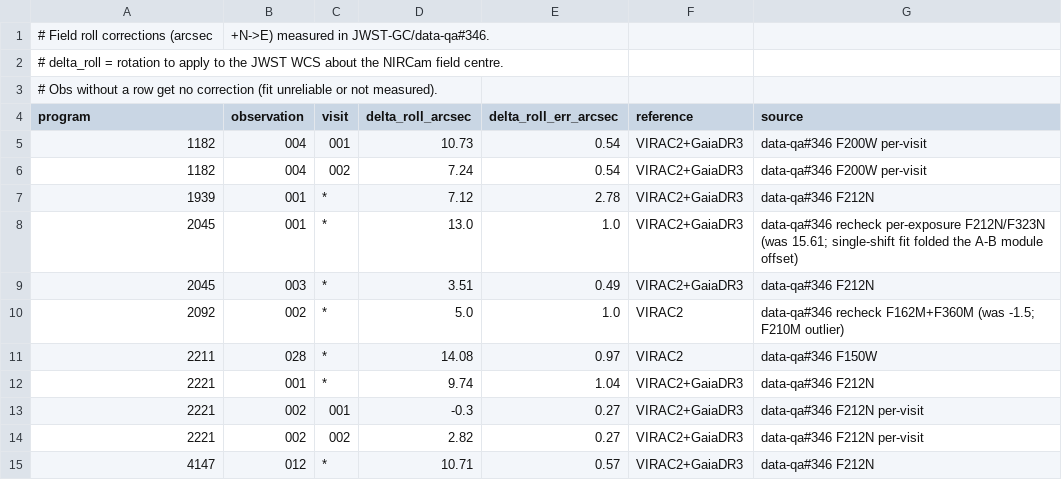
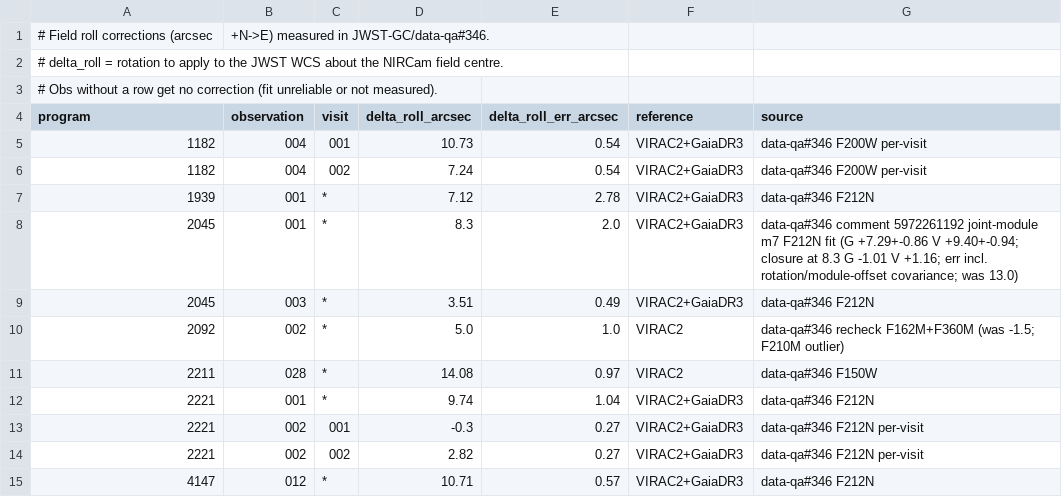
Before and after one commit to keflavich/jwst-gc-pipeline, a CSV file: jwst_gc_pipeline/reduction/roll_corrections.csv, drawn as a sheet; only a part is shown.

Commit message:
roll_corrections: arches 2045 o001 roll 13.0 -> 8.3 ± 2.0" (#1047)

```diff
--- a/jwst_gc_pipeline/reduction/roll_corrections.csv
+++ b/jwst_gc_pipeline/reduction/roll_corrections.csv
@@ -7,3 +7,3 @@ program,observation,visit,delta_roll_arcsec,delta_roll_err_arcsec,reference,sour
 1939,001,*,7.12,2.78,VIRAC2+GaiaDR3,data-qa#346 F212N
-2045,001,*,13.0,1.0,VIRAC2+GaiaDR3,data-qa#346 recheck per-exposure F212N/F323N (was 15.61; single-shift fit folded the A-B module offset)
+2045,001,*,8.3,2.0,VIRAC2+GaiaDR3,data-qa#346 comment 5972261192 joint-module m7 F212N fit (G +7.29+-0.86 V +9.40+-0.94; closure at 8.3 G -1.01 V +1.16; err incl. rotation/module-offset covariance; was 13.0)
 2045,003,*,3.51,0.49,VIRAC2+GaiaDR3,data-qa#346 F212N
```
